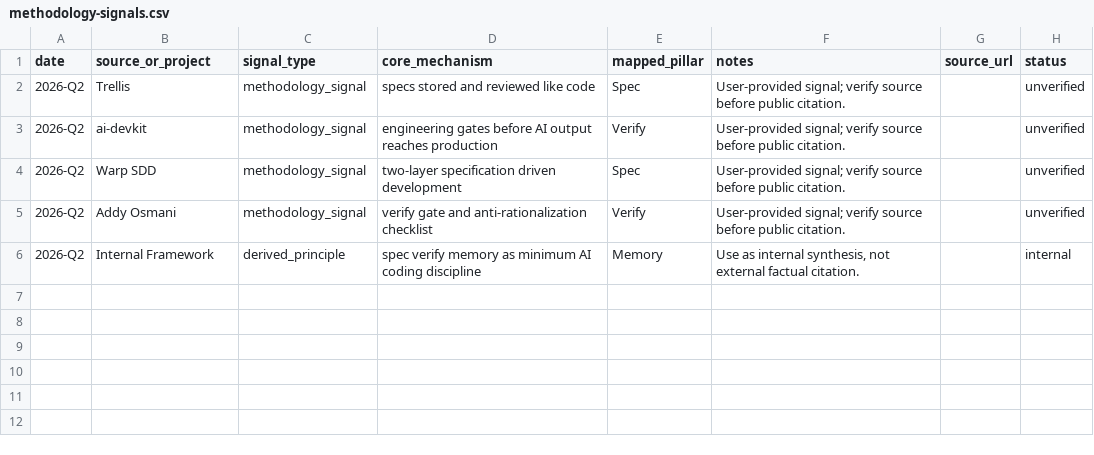
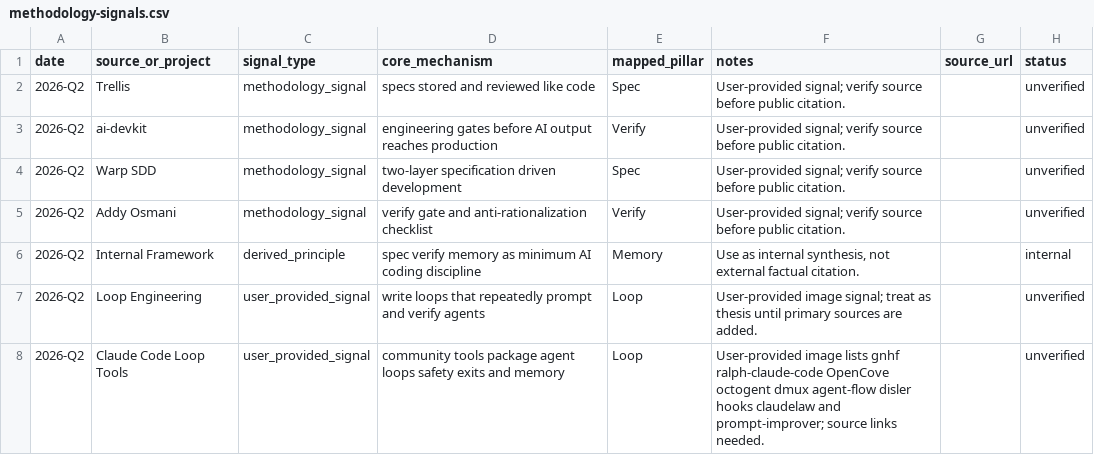
Before and after one commit to exgbit/ai-engineering-discipline, a CSV file: data/methodology-signals.csv, drawn as a sheet.

Commit message:
framework: add loop engineering layer

```diff
--- a/data/methodology-signals.csv
+++ b/data/methodology-signals.csv
@@ -6 +6,3 @@ date,source_or_project,signal_type,core_mechanism,mapped_pillar,notes,source_url
 2026-Q2,Internal Framework,derived_principle,spec verify memory as minimum AI coding discipline,Memory,"Use as internal synthesis, not external factual citation.",,internal
+2026-Q2,Loop Engineering,user_provided_signal,write loops that repeatedly prompt and verify agents,Loop,"User-provided image signal; treat as thesis until primary sources are added.",,unverified
+2026-Q2,Claude Code Loop Tools,user_provided_signal,community tools package agent loops safety exits and memory,Loop,"User-provided image lists gnhf ralph-claude-code OpenCove octogent dmux agent-flow disler hooks claudelaw and prompt-improver; source links needed.",,unverified
```
Also changed, not shown: data/metrics-schema.csv, data/sample-adoption-metrics.csv, 16 other files.
